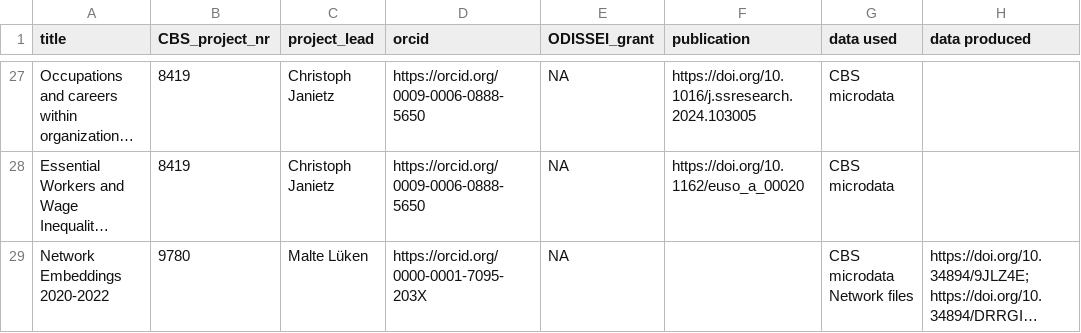
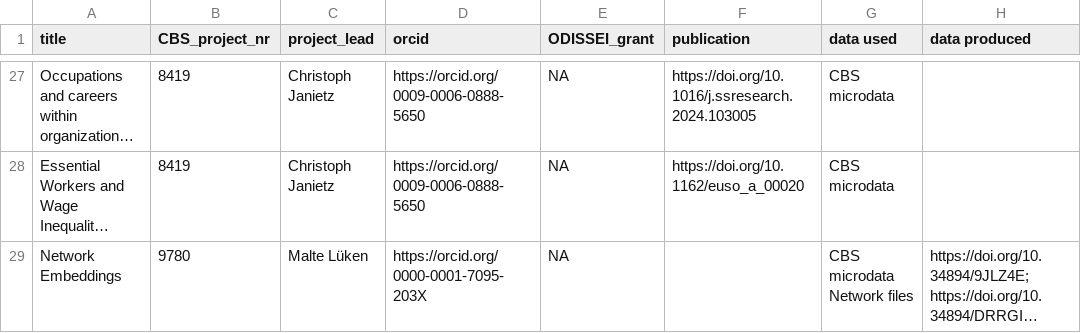
Before and after one commit to odissei-data/ODISSEI-code-library, a CSV file: _data/cbs.csv, drawn as a sheet; only a part is shown, gaps mark what is left out; long unchanged cells end in …; the diff names each change by its address in the sheet, - before the commit and + after, or states it on an @@ line.

Commit message:
edit title 2

```diff
--- a/_data/cbs.csv
+++ b/_data/cbs.csv
-A29 (title): Network Embeddings 2020-2022
+A29 (title): Network Embeddings
```
